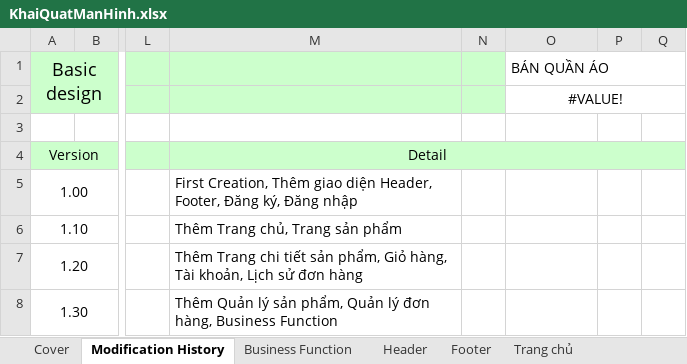
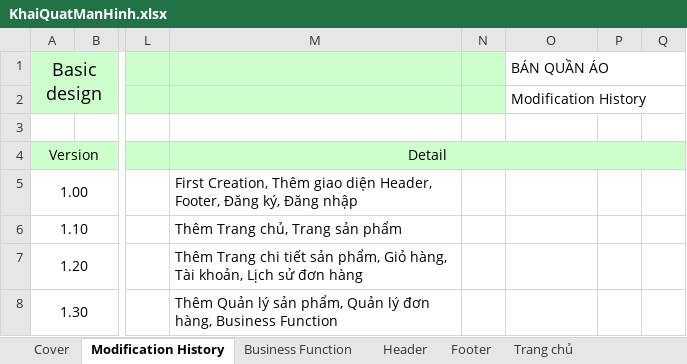
Before and after one commit to tu-lam/watch-store, an Excel workbook: design/KhaiQuatManHinh.xlsx, sheet Modification History, drawn as a sheet; only a part is shown, gaps mark what is left out; values as stored, in another font and other column widths than the file's, no borders; charts and pictures not drawn; the diff names each change by its address in the sheet, - before the commit and + after, or states it on an @@ line.

```diff
--- a/design/KhaiQuatManHinh.xlsx (sheet Modification History)
+++ b/design/KhaiQuatManHinh.xlsx (sheet Modification History)
-O2: #VALUE!
+O2: Modification History
-O2 alignment: center
+O2 alignment: left
```
Also changed, not shown: other sheet tabs, charts or pictures, design/chitiet/addProduct.xlsx, design/chitiet/editProduct.xlsx, 4 other files.
